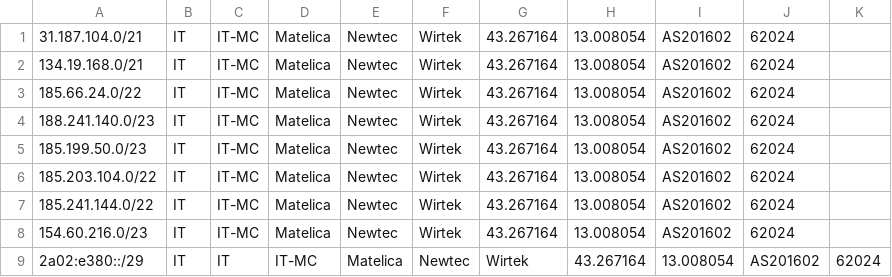
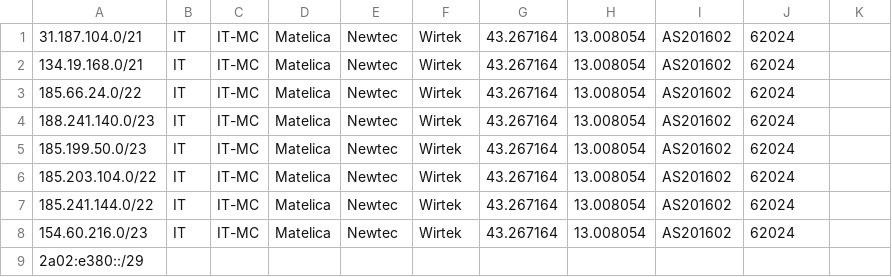
Before and after one commit to newtecsrl/geofeed, a CSV file: geofeed.csv, drawn as a sheet.

Commit message:
Update geofeed.csv
Add more info
IP Address:
Country:
Country_city :
Country_Region:
Company_or_ISP:
Org_name:
Country_latitude:
Country_longitude :
As_number :
Postal_code:

```diff
--- a/geofeed.csv
+++ b/geofeed.csv
@@ -8,2 +8,2 @@
 154.60.216.0/23,IT,IT-MC,Matelica,Newtec,Wirtek,43.267164,13.008054,AS201602,62024,
-2a02:e380::/29,IT,IT,IT-MC,Matelica,Newtec,Wirtek,43.267164,13.008054,AS201602,62024,
+2a02:e380::/29,,,
```
